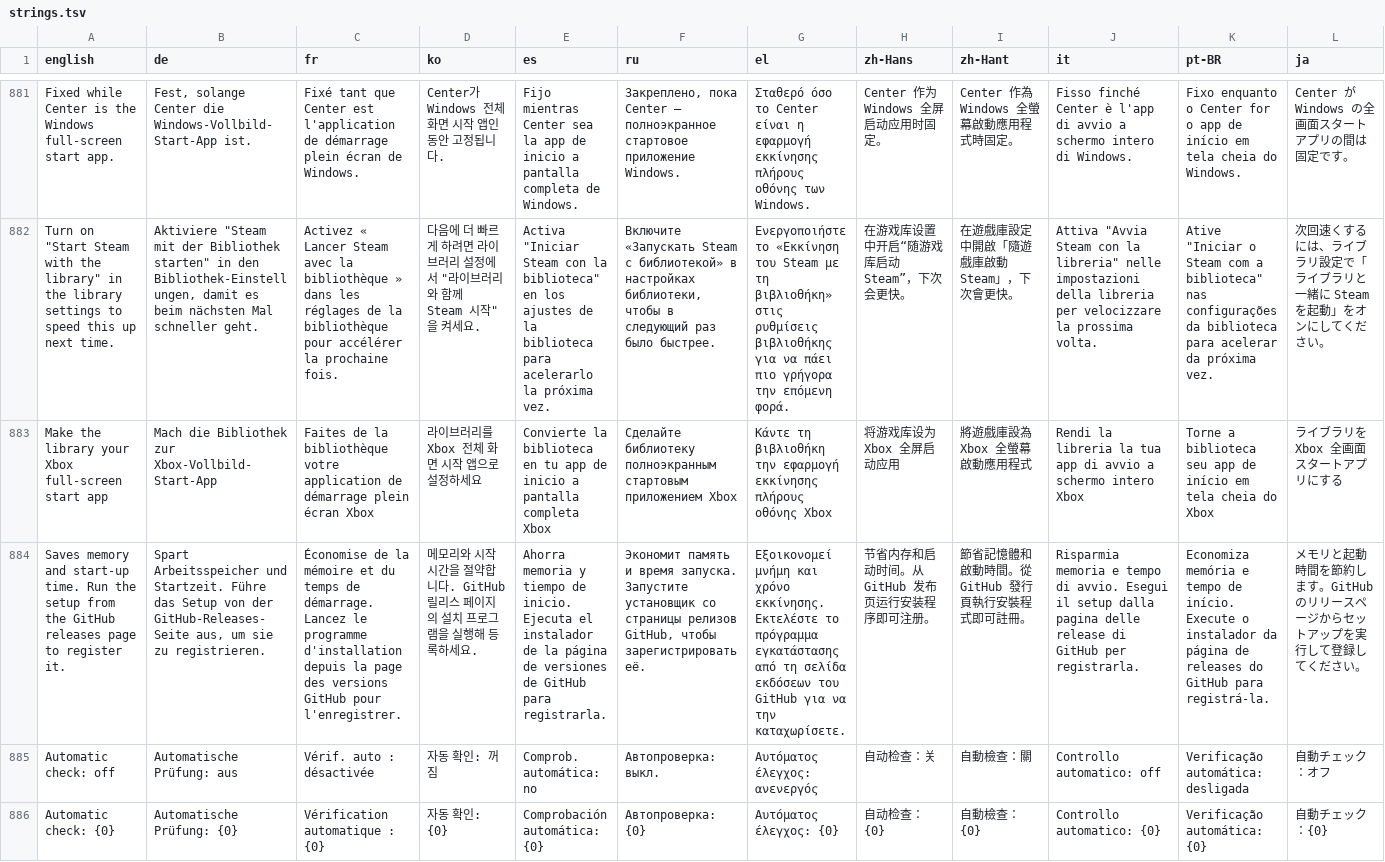
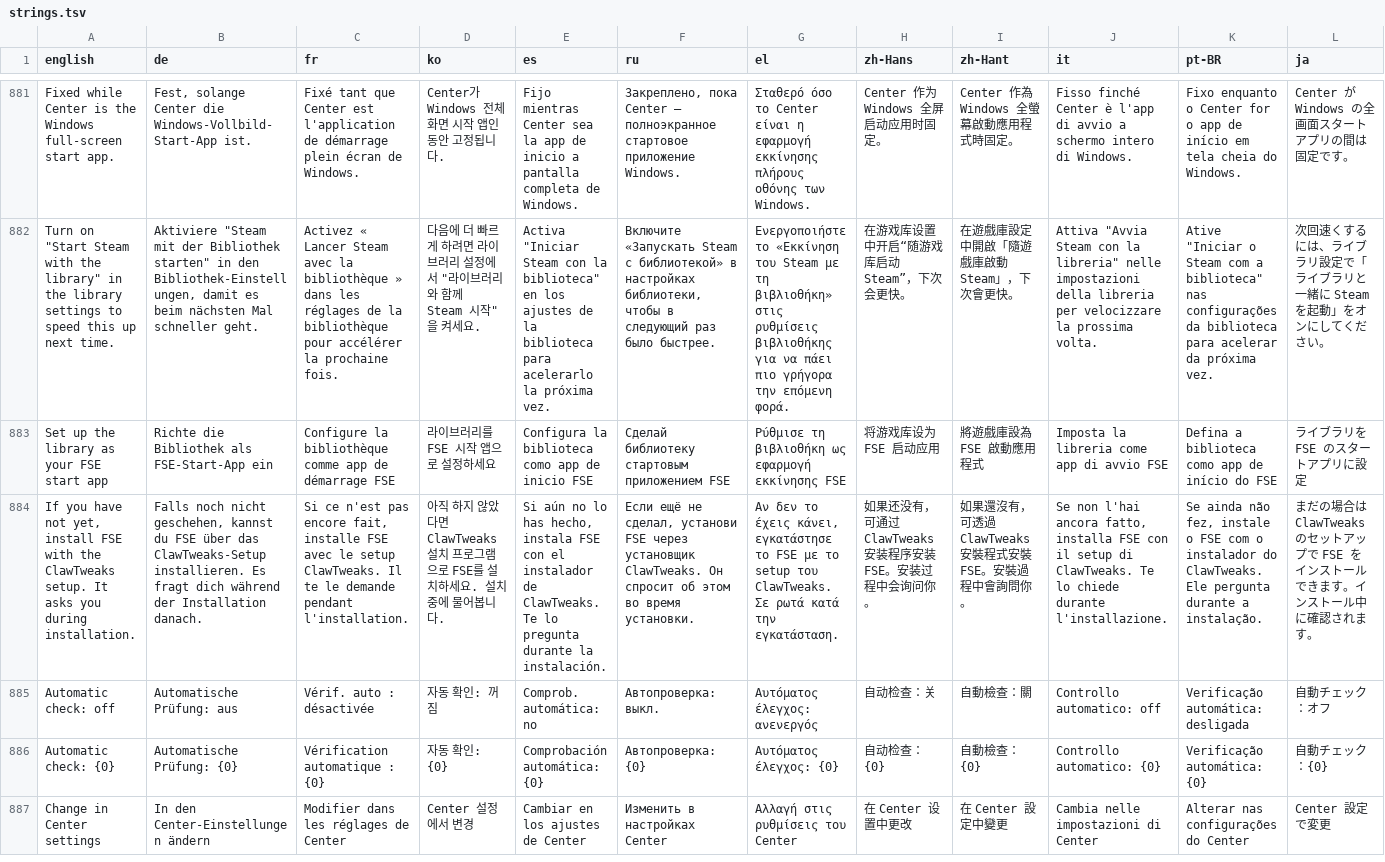
Before and after one commit to enterTheVoidCode/ClawTweaksCenter, a TSV file: Tools/i18n/strings.tsv, drawn as a sheet; only a part is shown, gaps mark what is left out; the shorter side is filled out with more unchanged rows; removed rows and columns are numbered as before the commit, all else as after; rows hold the shown columns only; the diff names each change by its address in the sheet, - before the commit and + after, or states it on an @@ line.

Commit message:
Clearer FSE hint text, library to-do list
- The one-time FSE card now says what to do: set the library up as the
  FSE start app, via the ClawTweaks setup, which asks during
  installation. The old "run the setup to register it" read like a
  script. All 13 languages.
- Doku/TODO_Library.md: open library work - silent failure of admin tools
  in My Apps (CreateProcess error 740, no UAC, no log), launcher stubs
  ending the tracked game, .lnk and start-parameter support, and EA app
  games not found (FC 27: the id only links to its folder through
  __Installer\installerdata.xml).

```diff
--- a/Tools/i18n/strings.tsv
+++ b/Tools/i18n/strings.tsv
-row 883: Make the library your Xbox full-screen start app | Mach die Bibliothek zur Xbox-Vollbild-Start-App | Faites de la bibliothèque votre application de démarrage plein écran Xbox | 라이브러리를 Xbox 전체 화면 시작 앱으로 설정하세요 | Convierte la biblioteca en tu app de inicio a pantalla completa Xbox | Сделайте библиотеку полноэкранным стартовым приложением Xbox | Κάντε τη βιβλιοθήκη την εφαρμογή εκκίνησης πλήρους οθόνης Xbox | 将游戏库设为 Xbox 全屏启动应用 | 將遊戲庫設為 Xbox 全螢幕啟動應用程式 | Rendi la libreria la tua app di avvio a schermo intero Xbox | Torne a biblioteca seu app de início em tela cheia do Xbox | ライブラリを Xbox 全画面スタートアプリにする
-row 884: Saves memory and start-up time. Run the setup from the GitHub releases page to register it. | Spart Arbeitsspeicher und Startzeit. Führe das Setup von der GitHub-Releases-Seite aus, um sie zu registrieren. | Économise de la mémoire et du temps de démarrage. Lancez le programme d'installation depuis la page des versions GitHub pour l'enregistrer. | 메모리와 시작 시간을 절약합니다. GitHub 릴리스 페이지의 설치 프로그램을 실행해 등록하세요. | Ahorra memoria y tiempo de inicio. Ejecuta el instalador de la página de versiones de GitHub para registrarla. | Экономит память и время запуска. Запустите установщик со страницы релизов GitHub, чтобы зарегистрировать её. | Εξοικονομεί μνήμη και χρόνο εκκίνησης. Εκτελέστε το πρόγραμμα εγκατάστασης από τη σελίδα εκδόσεων του GitHub για να την καταχωρίσετε. | 节省内存和启动时间。从 GitHub 发布页运行安装程序即可注册。 | 節省記憶體和啟動時間。從 GitHub 發行頁執行安裝程式即可註冊。 | Risparmia memoria e tempo di avvio. Esegui il setup dalla pagina delle release di GitHub per registrarla. | Economiza memória e tempo de início. Execute o instalador da página de releases do GitHub para registrá-la. | メモリと起動時間を節約します。GitHub のリリースページからセットアップを実行して登録してください。
+row 883: Set up the library as your FSE start app | Richte die Bibliothek als FSE-Start-App ein | Configure la bibliothèque comme app de démarrage FSE | 라이브러리를 FSE 시작 앱으로 설정하세요 | Configura la biblioteca como app de inicio FSE | Сделай библиотеку стартовым приложением FSE | Ρύθμισε τη βιβλιοθήκη ως εφαρμογή εκκίνησης FSE | 将游戏库设为 FSE 启动应用 | 將遊戲庫設為 FSE 啟動應用程式 | Imposta la libreria come app di avvio FSE | Defina a biblioteca como app de início do FSE | ライブラリを FSE のスタートアプリに設定
+row 884: If you have not yet, install FSE with the ClawTweaks setup. It asks you during installation. | Falls noch nicht geschehen, kannst du FSE über das ClawTweaks-Setup installieren. Es fragt dich während der Installation danach. | Si ce n'est pas encore fait, installe FSE avec le setup ClawTweaks. Il te le demande pendant l'installation. | 아직 하지 않았다면 ClawTweaks 설치 프로그램으로 FSE를 설치하세요. 설치 중에 물어봅니다. | Si aún no lo has hecho, instala FSE con el instalador de ClawTweaks. Te lo pregunta durante la instalación. | Если ещё не сделал, установи FSE через установщик ClawTweaks. Он спросит об этом во время установки. | Αν δεν το έχεις κάνει, εγκατάστησε το FSE με το setup του ClawTweaks. Σε ρωτά κατά την εγκατάσταση. | 如果还没有，可通过 ClawTweaks 安装程序安装 FSE。安装过程中会询问你。 | 如果還沒有，可透過 ClawTweaks 安裝程式安裝 FSE。安裝過程中會詢問你。 | Se non l'hai ancora fatto, installa FSE con il setup di ClawTweaks. Te lo chiede durante l'installazione. | Se ainda não fez, instale o FSE com o instalador do ClawTweaks. Ele pergunta durante a instalação. | まだの場合は ClawTweaks のセットアップで FSE をインストールできます。インストール中に確認されます。
```
Also changed, not shown: 3 other files.
